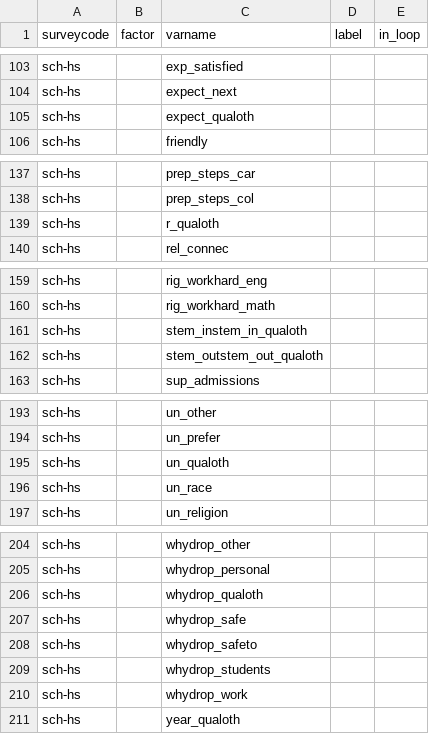
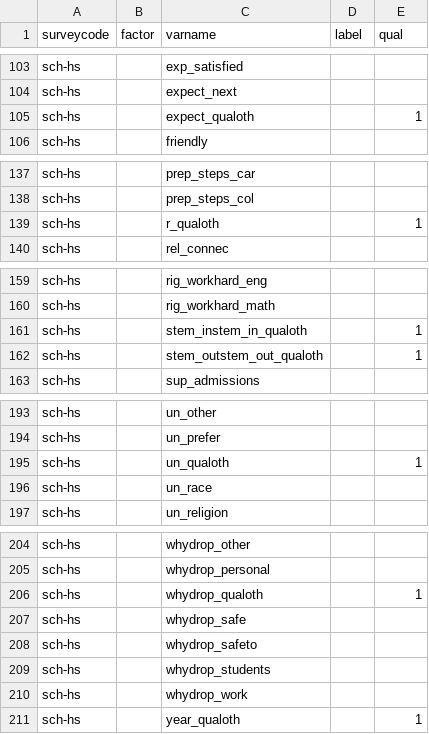
Before and after one commit to miken/catacombs_prototype, a CSV file: seeds/vars.csv, drawn as a sheet; only a part is shown, gaps mark what is left out; the diff covers the shown part only.

```diff
--- a/seeds/vars.csv
+++ b/seeds/vars.csv
@@ -1 +1 @@
-surveycode,factor,varname,label,in_loop
+surveycode,factor,varname,label,qual
@@ -104,3 +104,3 @@ sch-hs,,exp_satisfied,,
 sch-hs,,expect_next,,
-sch-hs,,expect_qualoth,,
+sch-hs,,expect_qualoth,,1
 sch-hs,,friendly,,
@@ -138,3 +138,3 @@ sch-hs,,prep_steps_car,,
 sch-hs,,prep_steps_col,,
-sch-hs,,r_qualoth,,
+sch-hs,,r_qualoth,,1
 sch-hs,,rel_connec,,
@@ -160,4 +160,4 @@ sch-hs,,rig_workhard_eng,,
 sch-hs,,rig_workhard_math,,
-sch-hs,,stem_instem_in_qualoth,,
-sch-hs,,stem_outstem_out_qualoth,,
+sch-hs,,stem_instem_in_qualoth,,1
+sch-hs,,stem_outstem_out_qualoth,,1
 sch-hs,,sup_admissions,,
@@ -194,3 +194,3 @@ sch-hs,,un_other,,
 sch-hs,,un_prefer,,
-sch-hs,,un_qualoth,,
+sch-hs,,un_qualoth,,1
 sch-hs,,un_race,,
@@ -205,3 +205,3 @@ sch-hs,,whydrop_other,,
 sch-hs,,whydrop_personal,,
-sch-hs,,whydrop_qualoth,,
+sch-hs,,whydrop_qualoth,,1
 sch-hs,,whydrop_safe,,
@@ -210,2 +210,2 @@ sch-hs,,whydrop_students,,
 sch-hs,,whydrop_work,,
-sch-hs,,year_qualoth,,
+sch-hs,,year_qualoth,,1
```
Also changed, not shown: 18 edited cells elsewhere in this file, seeds/maps.csv, 9 other files.
